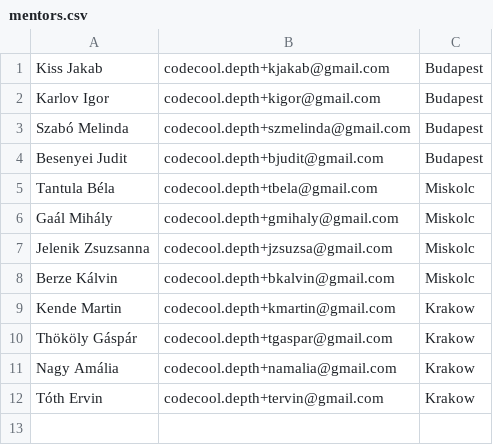
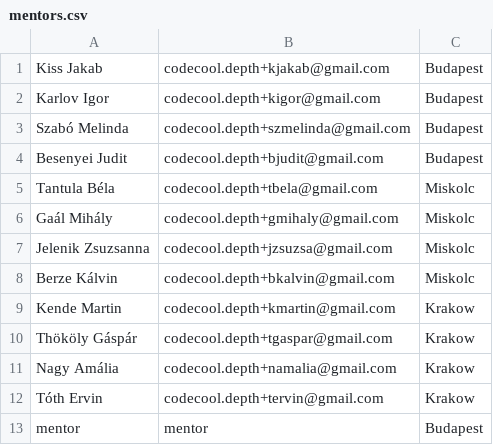
Before and after one commit to CodecoolBP20162/python-school-system-dept-hh, a CSV file: example_csv_files/mentors.csv, drawn as a sheet; the diff names each change by its address in the sheet, - before the commit and + after, or states it on an @@ line.

```diff
--- a/example_csv_files/mentors.csv
+++ b/example_csv_files/mentors.csv
+row 13: mentor | mentor | Budapest
```
Also changed, not shown: example_csv_files/applicants.csv, 3 other files.
